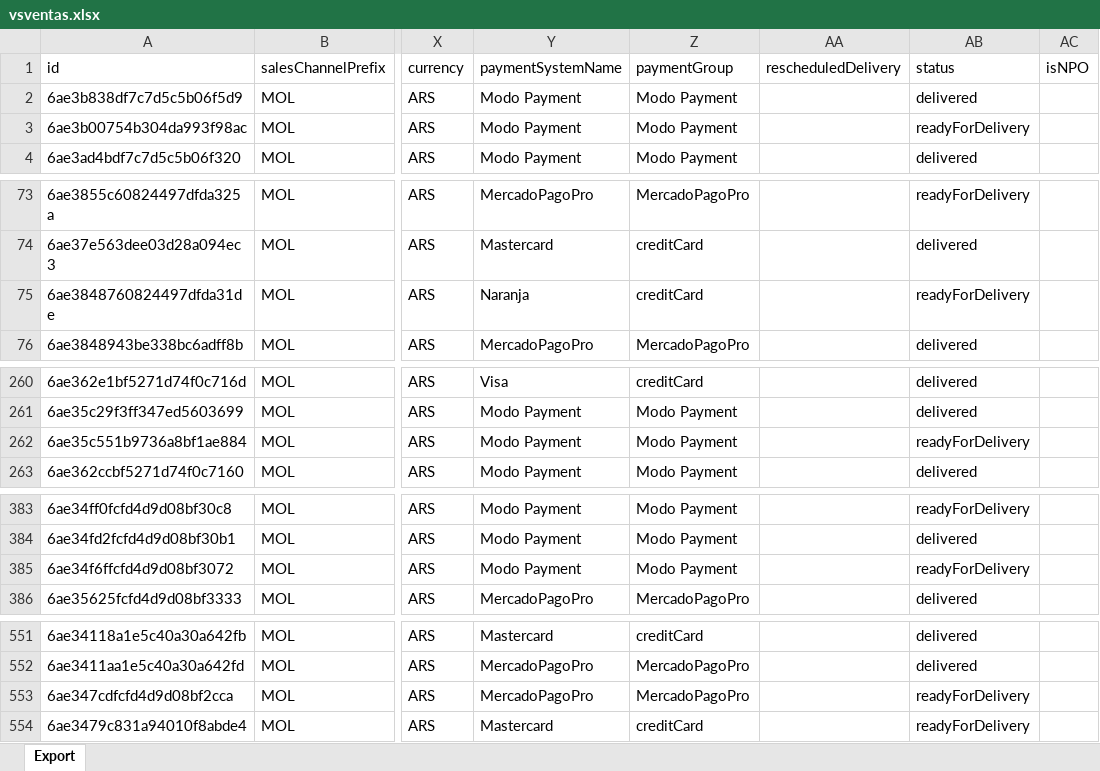
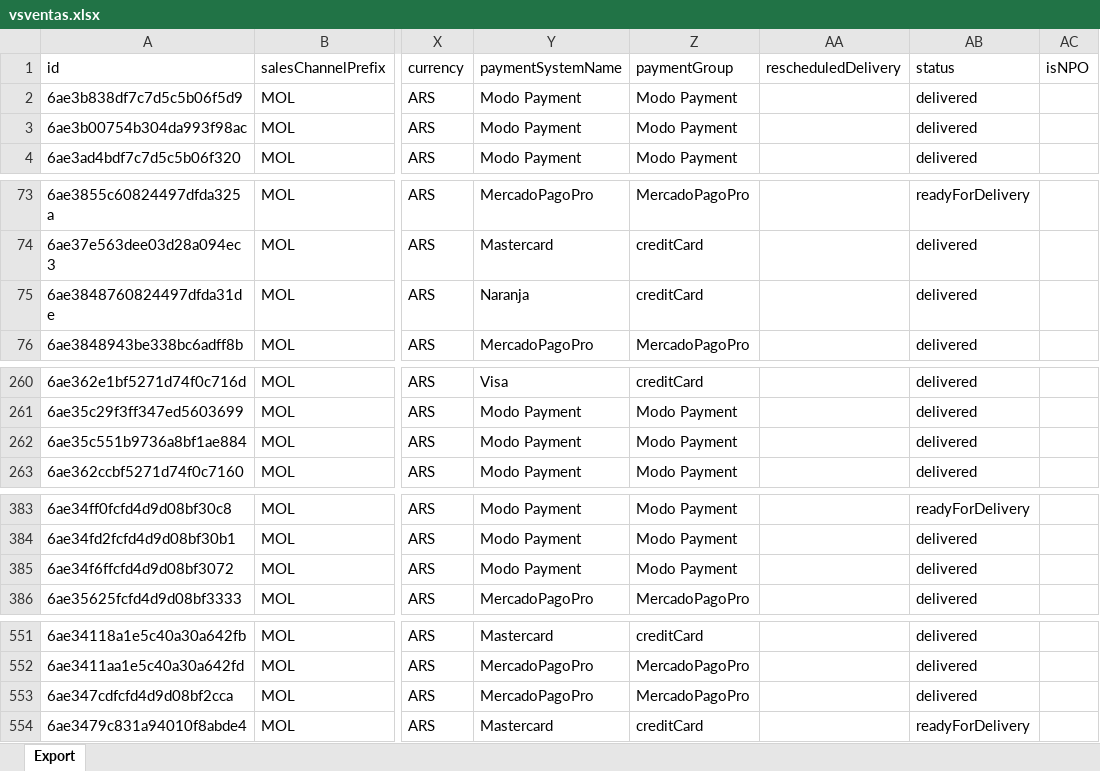
Before and after one commit to 2026-Masonline/masonline-dashboard, an Excel workbook: shared_uploads/vsventas.xlsx, sheet Export, drawn as a sheet; only a part is shown, gaps mark what is left out; values as stored, in another font and other column widths than the file's, no borders; the diff covers the shown part only; the diff names each change by its address in the sheet, - before the commit and + after, or states it on an @@ line.

Commit message:
Actualizar reporte - Pedidos (desde Venta hoy)

```diff
--- a/shared_uploads/vsventas.xlsx (sheet Export)
+++ b/shared_uploads/vsventas.xlsx (sheet Export)
-AB3 (status): readyForDelivery
+AB3 (status): delivered
-AB75 (status): readyForDelivery
+AB75 (status): delivered
-AB262 (status): readyForDelivery
+AB262 (status): delivered
-AB385 (status): readyForDelivery
+AB385 (status): delivered
-AB553 (status): readyForDelivery
+AB553 (status): delivered
```
Also changed, not shown: 3 edited cells elsewhere in this sheet.
